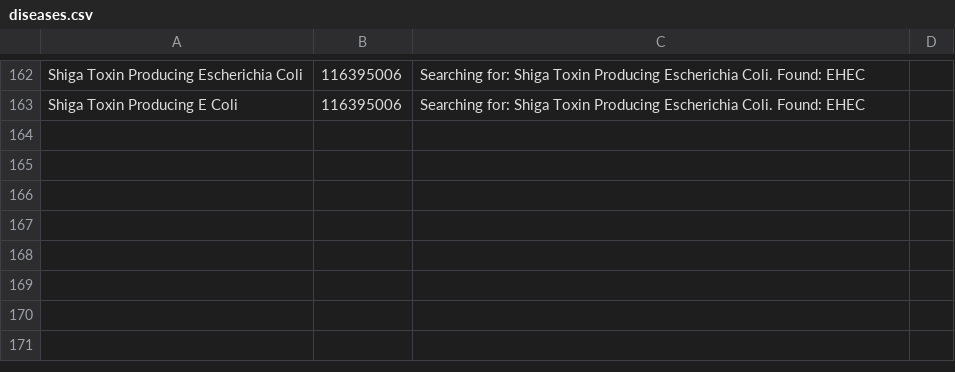
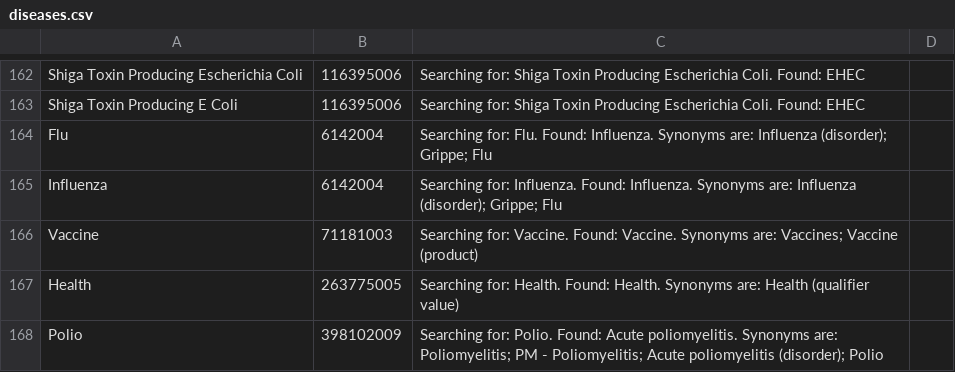
Before and after one commit to midas-isg/mdc-xsd-and-types, a CSV file: src/main/resources/diseases.csv, drawn as a sheet; only a part is shown, gaps mark what is left out; the diff names each change by its address in the sheet, - before the commit and + after, or states it on an @@ line.

```diff
--- a/src/main/resources/diseases.csv
+++ b/src/main/resources/diseases.csv
+row 164: Flu | 6142004 | Searching for: Flu. Found: Influenza. Synonyms are: Influenza (disorder); Grippe; Flu
+row 165: Influenza | 6142004 | Searching for: Influenza. Found: Influenza. Synonyms are: Influenza (disorder); Grippe; Flu
+row 166: Vaccine | 71181003 | Searching for: Vaccine. Found: Vaccine. Synonyms are: Vaccines; Vaccine (product)
+row 167: Health | 263775005 | Searching for: Health. Found: Health. Synonyms are: Health (qualifier value)
+row 168: Polio | 398102009 | Searching for: Polio. Found: Acute poliomyelitis. Synonyms are: Poliomyelitis; PM - Poliomyelitis; Acute poliomyelitis (disorder); Polio
```
Also changed, not shown: 1 other file.
